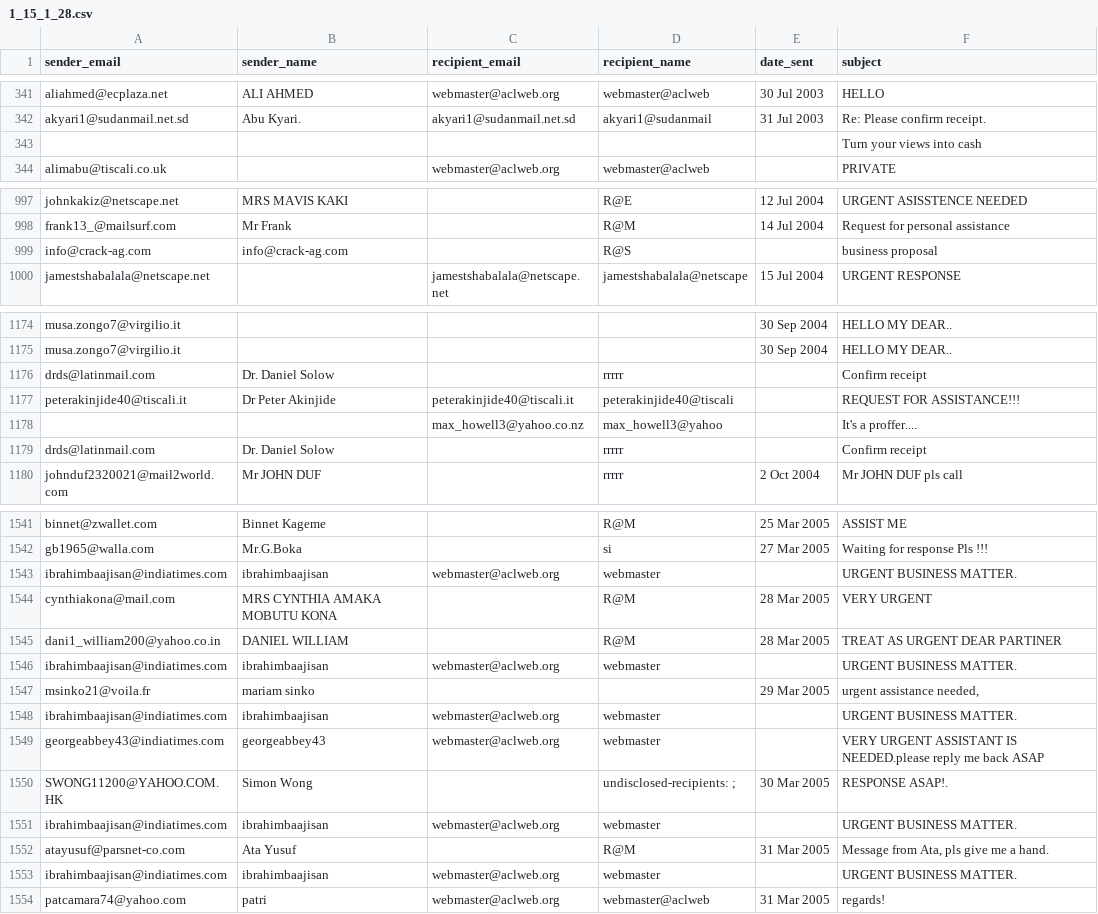
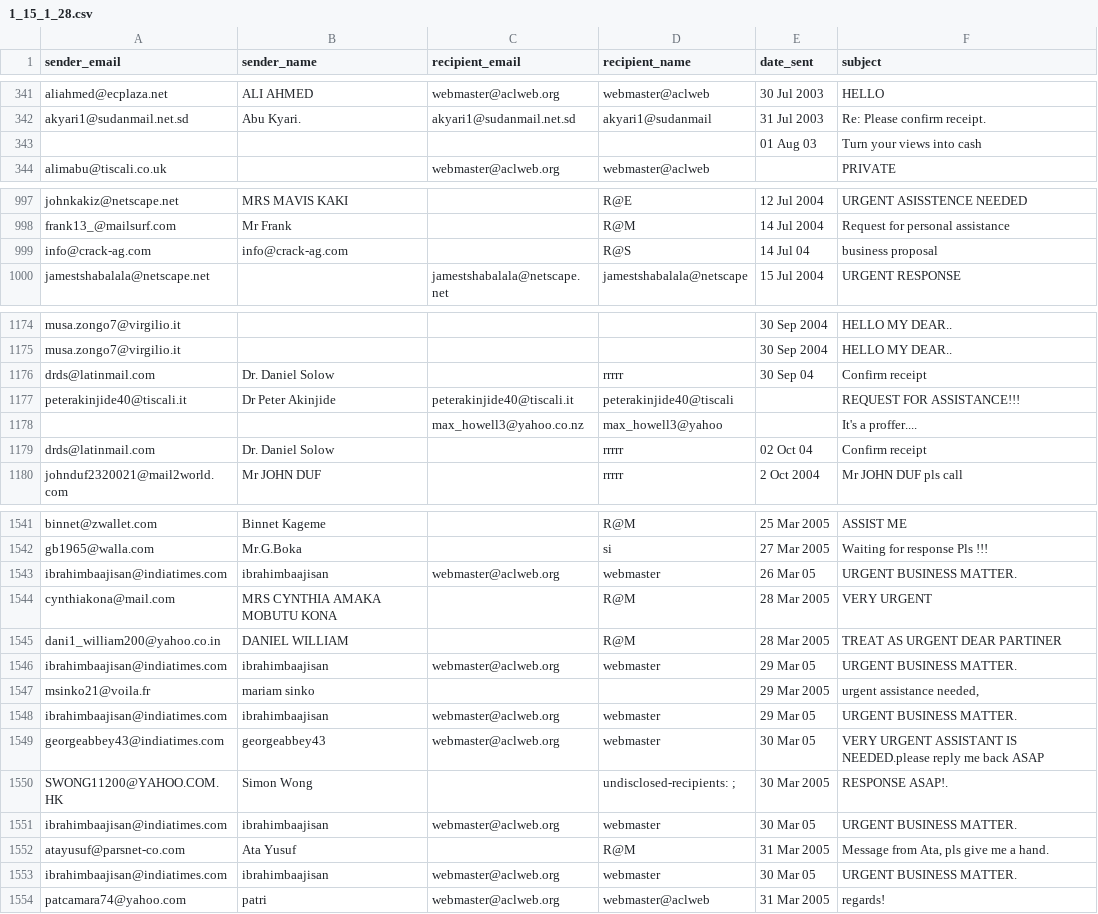
Before and after one commit to zeinabmoawad/NLP_Labs, a CSV file: assignment1/1_15_1_28.csv, drawn as a sheet; only a part is shown, gaps mark what is left out; the diff covers the shown part only.

Commit message:
data repair

```diff
--- a/assignment1/1_15_1_28.csv
+++ b/assignment1/1_15_1_28.csv
@@ -342,3 +342,3 @@ aliahmed@ecplaza.net,ALI AHMED,webmaster@aclweb.org,webmaster@aclweb,30 Jul 2003
 akyari1@sudanmail.net.sd,Abu Kyari.,akyari1@sudanmail.net.sd,akyari1@sudanmail,31 Jul 2003,Re: Please confirm receipt.
-,,,,,Turn your views into cash
+,,,,01 Aug 03,Turn your views into cash
 alimabu@tiscali.co.uk,,webmaster@aclweb.org,webmaster@aclweb,,PRIVATE
@@ -998,3 +998,3 @@ johnkakiz@netscape.net,MRS MAVIS KAKI,,R@E,12 Jul 2004,URGENT ASISSTENCE NEEDED
 frank13_@mailsurf.com,Mr Frank,,R@M,14 Jul 2004,Request for personal assistance
-info@crack-ag.com,info@crack-ag.com,,R@S,,business proposal
+info@crack-ag.com,info@crack-ag.com,,R@S,14 Jul 04,business proposal
 jamestshabalala@netscape.net,,jamestshabalala@netscape.net,jamestshabalala@netscape,15 Jul 2004, URGENT RESPONSE
@@ -1175,6 +1175,6 @@ musa.zongo7@virgilio.it,,,,30 Sep 2004,HELLO MY DEAR..
 musa.zongo7@virgilio.it,,,,30 Sep 2004,HELLO MY DEAR..
-drds@latinmail.com,Dr. Daniel Solow,,rrrrr,,Confirm receipt
+drds@latinmail.com,Dr. Daniel Solow,,rrrrr,30 Sep 04,Confirm receipt
 peterakinjide40@tiscali.it,Dr Peter Akinjide,peterakinjide40@tiscali.it,peterakinjide40@tiscali,,REQUEST FOR ASSISTANCE!!!
 ,,max_howell3@yahoo.co.nz,max_howell3@yahoo,,It's a proffer....
-drds@latinmail.com,Dr. Daniel Solow,,rrrrr,,Confirm receipt
+drds@latinmail.com,Dr. Daniel Solow,,rrrrr,02 Oct 04,Confirm receipt
 johnduf2320021@mail2world.com,Mr JOHN DUF,,rrrrr,2 Oct 2004,Mr JOHN DUF  pls call
@@ -1542,13 +1542,13 @@ binnet@zwallet.com,Binnet Kageme,,R@M,25 Mar 2005,ASSIST ME
 gb1965@walla.com,Mr.G.Boka,,si,27 Mar 2005,Waiting for response Pls !!!
-ibrahimbaajisan@indiatimes.com,ibrahimbaajisan,webmaster@aclweb.org,webmaster,,URGENT BUSINESS MATTER.
+ibrahimbaajisan@indiatimes.com,ibrahimbaajisan,webmaster@aclweb.org,webmaster,26 Mar 05,URGENT BUSINESS MATTER.
 cynthiakona@mail.com,MRS CYNTHIA AMAKA MOBUTU KONA,,R@M,28 Mar 2005,VERY  URGENT
 dani1_william200@yahoo.co.in,DANIEL  WILLIAM,,R@M,28 Mar 2005,TREAT AS URGENT DEAR PARTINER
-ibrahimbaajisan@indiatimes.com,ibrahimbaajisan,webmaster@aclweb.org,webmaster,,URGENT BUSINESS MATTER.
+ibrahimbaajisan@indiatimes.com,ibrahimbaajisan,webmaster@aclweb.org,webmaster,29 Mar 05,URGENT BUSINESS MATTER.
 msinko21@voila.fr,mariam sinko,,,29 Mar 2005,"urgent assistance needed,"
-ibrahimbaajisan@indiatimes.com,ibrahimbaajisan,webmaster@aclweb.org,webmaster,,URGENT BUSINESS MATTER.
-georgeabbey43@indiatimes.com,georgeabbey43,webmaster@aclweb.org,webmaster,,VERY URGENT ASSISTANT IS NEEDED.please reply me back ASAP
+ibrahimbaajisan@indiatimes.com,ibrahimbaajisan,webmaster@aclweb.org,webmaster,29 Mar 05,URGENT BUSINESS MATTER.
+georgeabbey43@indiatimes.com,georgeabbey43,webmaster@aclweb.org,webmaster,30 Mar 05,VERY URGENT ASSISTANT IS NEEDED.please reply me back ASAP
 SWONG11200@YAHOO.COM.HK,Simon Wong,,undisclosed-recipients: ;,30 Mar 2005,RESPONSE ASAP!.
-ibrahimbaajisan@indiatimes.com,ibrahimbaajisan,webmaster@aclweb.org,webmaster,,URGENT BUSINESS MATTER.
+ibrahimbaajisan@indiatimes.com,ibrahimbaajisan,webmaster@aclweb.org,webmaster,30 Mar 05,URGENT BUSINESS MATTER.
 atayusuf@parsnet-co.com,Ata Yusuf,,R@M,31 Mar 2005,"Message from Ata, pls give me a hand."
-ibrahimbaajisan@indiatimes.com,ibrahimbaajisan,webmaster@aclweb.org,webmaster,,URGENT BUSINESS MATTER.
+ibrahimbaajisan@indiatimes.com,ibrahimbaajisan,webmaster@aclweb.org,webmaster,30 Mar 05,URGENT BUSINESS MATTER.
 patcamara74@yahoo.com,patri,webmaster@aclweb.org,webmaster@aclweb,31 Mar 2005,regards!
```
Also changed, not shown: 5 edited cells elsewhere in this file, 2 other files.
